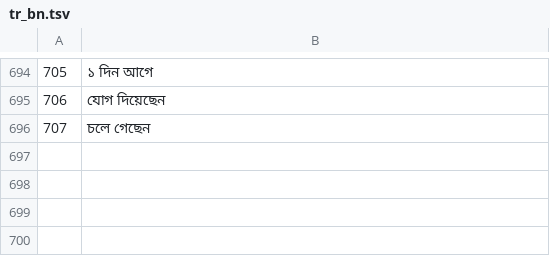
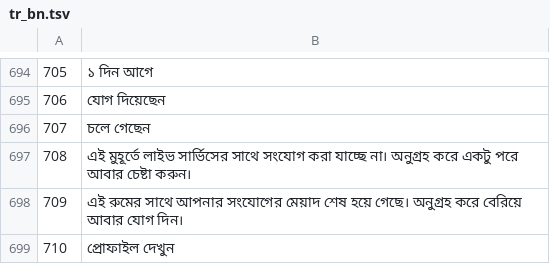
Before and after one commit to KDR9MGR/sabalive, a TSV file: tool/i18n/tr_bn.tsv, drawn as a sheet; only a part is shown, gaps mark what is left out; the diff names each change by its address in the sheet, - before the commit and + after, or states it on an @@ line.

```diff
--- a/tool/i18n/tr_bn.tsv
+++ b/tool/i18n/tr_bn.tsv
+row 697: 708 | এই মুহূর্তে লাইভ সার্ভিসের সাথে সংযোগ করা যাচ্ছে না। অনুগ্রহ করে একটু পরে আবার চেষ্টা করুন।
+row 698: 709 | এই রুমের সাথে আপনার সংযোগের মেয়াদ শেষ হয়ে গেছে। অনুগ্রহ করে বেরিয়ে আবার যোগ দিন।
+row 699: 710 | প্রোফাইল দেখুন
```
Also changed, not shown: tool/i18n/tr_ar.tsv, tool/i18n/tr_fil.tsv, 41 other files.
